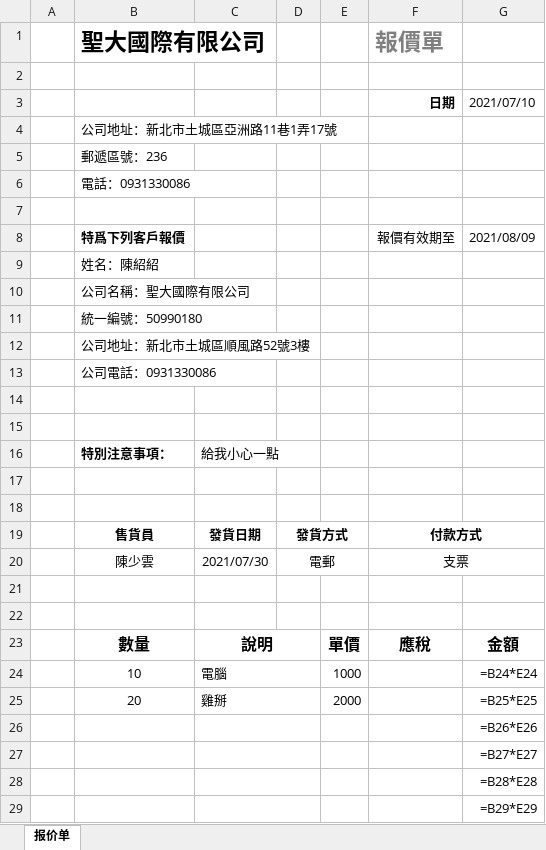
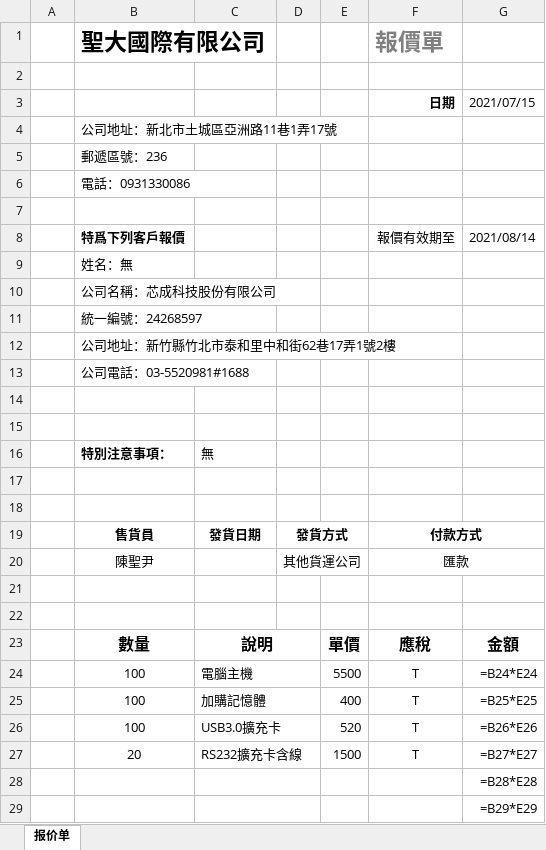
Before and after one commit to sychen6192/quotation-generator, an Excel workbook: out.xlsx, sheet 报价单, drawn as a sheet; only a part is shown; values as stored, in another font and other column widths than the file's, no borders; formulas without a stored value are shown as written; charts and pictures not drawn; removed rows and columns are numbered as before the commit, all else as after; the diff names each change by its address in the sheet, - before the commit and + after, or states it on an @@ line.

```diff
--- a/out.xlsx (sheet 报价单)
+++ b/out.xlsx (sheet 报价单)
-G3: 2021/07/10
+G3: 2021/07/15
-G8: 2021/08/09
+G8: 2021/08/14
-B9 (聖大國際有限公司): 姓名：陳紹紹
+B9 (聖大國際有限公司): 姓名：無
-B10 (聖大國際有限公司): 公司名稱：聖大國際有限公司
+B10 (聖大國際有限公司): 公司名稱：芯成科技股份有限公司
-B11 (聖大國際有限公司): 統一編號：50990180
+B11 (聖大國際有限公司): 統一編號：24268597
-B12 (聖大國際有限公司): 公司地址：新北市土城區順風路52號3樓
+B12 (聖大國際有限公司): 公司地址：新竹縣竹北市泰和里中和街62巷17弄1號2樓
-B13 (聖大國際有限公司): 公司電話：0931330086
+B13 (聖大國際有限公司): 公司電話：03-5520981#1688
-C16: 給我小心一點
+C16: 無
-row 20:  | 陳少雲 | 2021/07/30 | 電郵 |  | 支票
+row 20:  | 陳聖尹 |  | 其他貨運公司 |  | 匯款
-row 24:  | 10 | 電腦 |  | 1000 |  | =B24*E24
-row 25:  | 20 | 雞掰 |  | 2000 |  | =B25*E25
-row 26:  |  |  |  |  |  | =B26*E26
-row 27:  |  |  |  |  |  | =B27*E27
+row 24:  | 100 | 電腦主機 |  | 5500 | T | =B24*E24
+row 25:  | 100 | 加購記憶體 |  | 400 | T | =B25*E25
+row 26:  | 100 | USB3.0擴充卡 |  | 520 | T | =B26*E26
+row 27:  | 20 | RS232擴充卡含線 |  | 1500 | T | =B27*E27
```
Also changed, not shown: charts or pictures, uutd5-xunqs.xlsx, 13 other files.
